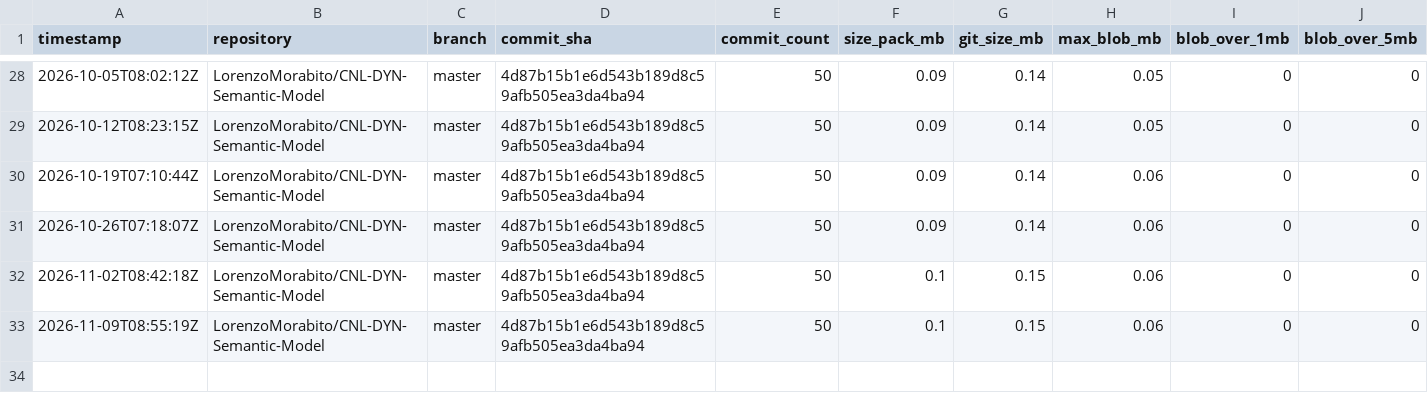
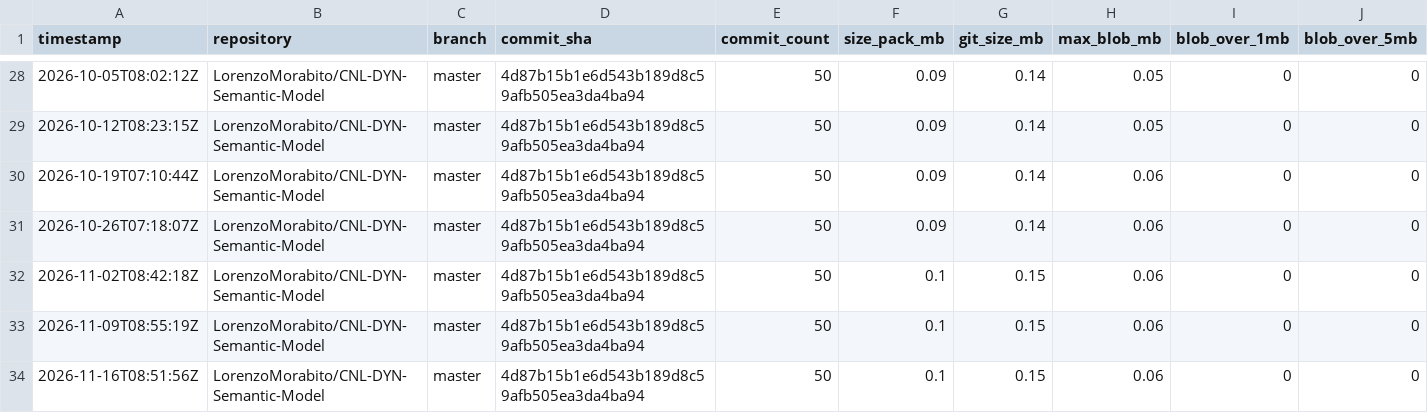
Before and after one commit to LorenzoMorabito/CNL-DYN-Semantic-Model, a CSV file: repository-health/history/metrics-history.csv, drawn as a sheet; only a part is shown, gaps mark what is left out; rows hold the shown columns only; the diff names each change by its address in the sheet, - before the commit and + after, or states it on an @@ line.

```diff
--- a/repository-health/history/metrics-history.csv
+++ b/repository-health/history/metrics-history.csv
+row 34: 2026-11-16T08:51:56Z | LorenzoMorabito/CNL-DYN-Semantic-Model | master | 4d87b15b1e6d543b189d8c59afb505ea3da4ba94 | 50 | 0.1 | 0.15 | 0.06 | 0 | 0
```
Also changed, not shown: repository-health/history/top-files-history.csv, 4 other files.
